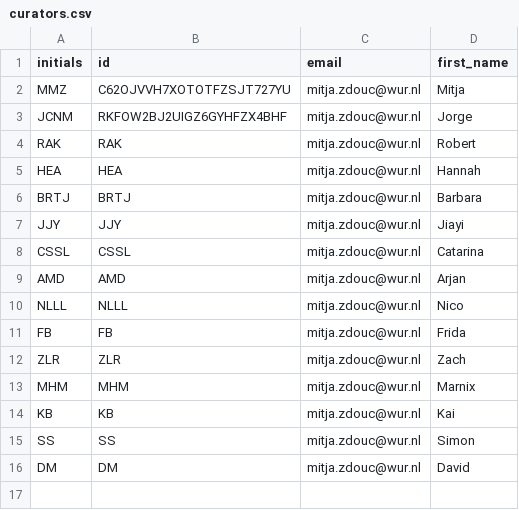
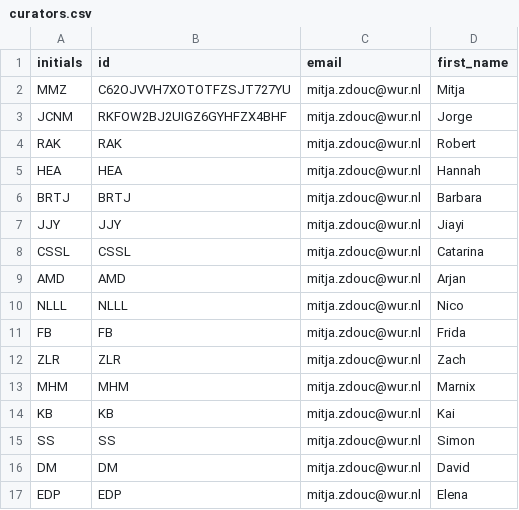
Before and after one commit to mmzdouc/mibigger, a CSV file: mibigger/curators.csv, drawn as a sheet.

Commit message:
Update curators.csv
Hello, I added my curator initials EDP

```diff
--- a/mibigger/curators.csv
+++ b/mibigger/curators.csv
@@ -16 +16,2 @@ SS,SS,mitja.zdouc@wur.nl,Simon
 DM,DM,mitja.zdouc@wur.nl,David
+EDP,EDP,mitja.zdouc@wur.nl,Elena
```
